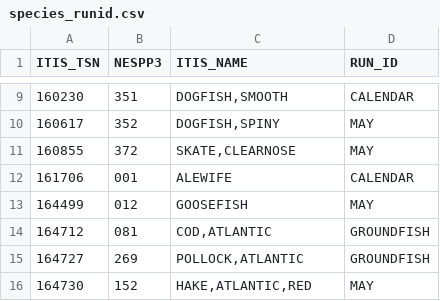
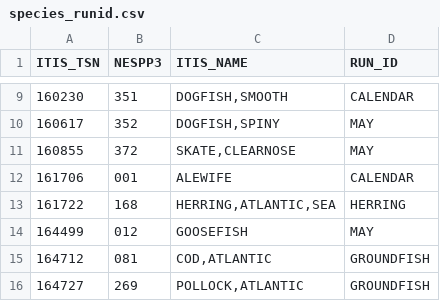
Before and after one commit to noaa-garfo/discaRd, a CSV file: inst/SUPPORT_TABLES/species_runid.csv, drawn as a sheet; only a part is shown, gaps mark what is left out; the shorter side is filled out with more unchanged rows.

Commit message:
herring updates in support tables control script fixes to run_discard

```diff
--- a/inst/SUPPORT_TABLES/species_runid.csv
+++ b/inst/SUPPORT_TABLES/species_runid.csv
@@ -12,2 +12,3 @@
 "161706","001","ALEWIFE","CALENDAR"
+"161722","168","HERRING,ATLANTIC,SEA","HERRING"
 "164499","012","GOOSEFISH","MAY"
```
Also changed, not shown: 5 other files.
